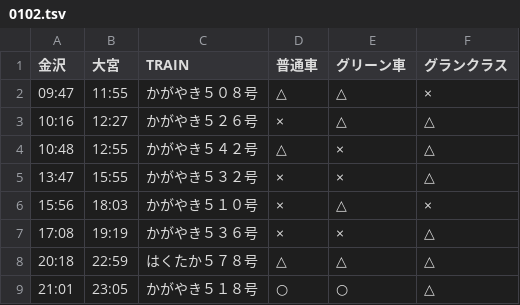
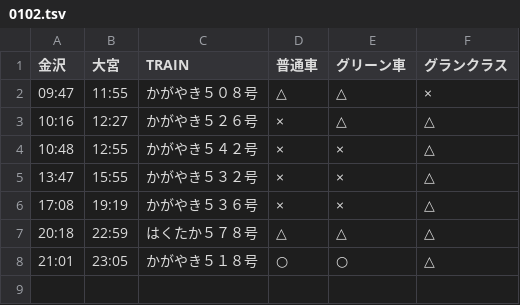
Before and after one commit to stockaitkenwaterman/DEPARTURES, a TSV file: 0102.tsv, drawn as a sheet.

```diff
--- a/0102.tsv
+++ b/0102.tsv
@@ -3,5 +3,4 @@
 10:16	12:27	かがやき５２６号	×	△	△
-10:48	12:55	かがやき５４２号	△	×	△
+10:48	12:55	かがやき５４２号	×	×	△
 13:47	15:55	かがやき５３２号	×	×	△
-15:56	18:03	かがやき５１０号	×	△	×
 17:08	19:19	かがやき５３６号	×	×	△
```
Also changed, not shown: 1 other file.
